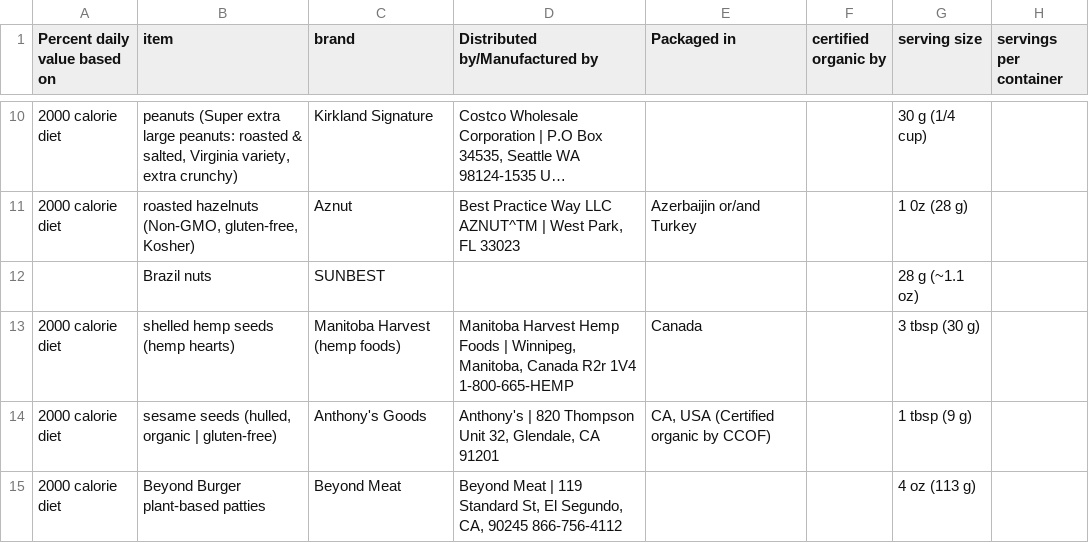
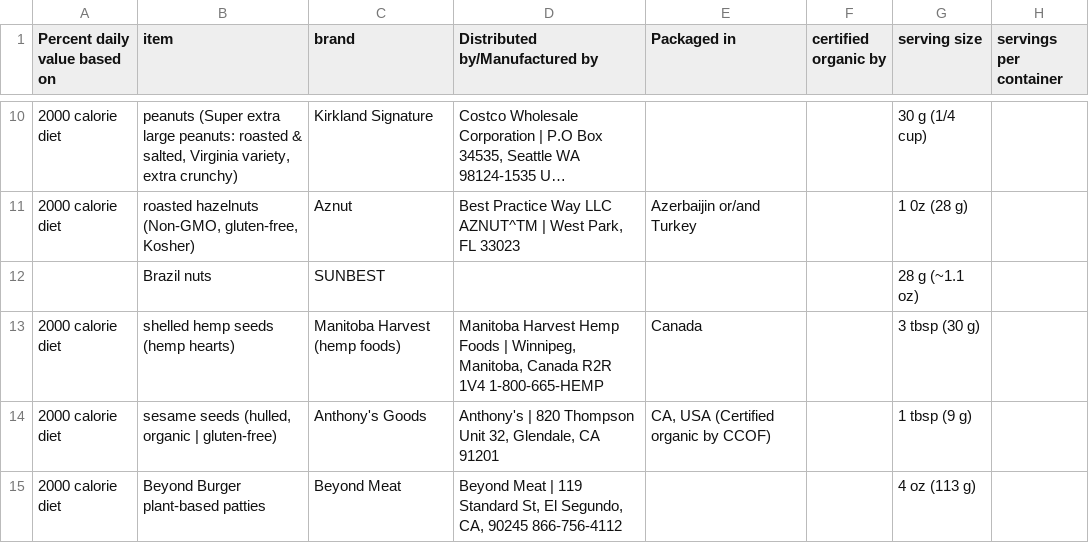
Before and after one commit to Shail-Shouryya/data, a CSV file: nutrition_facts.csv, drawn as a sheet; only a part is shown, gaps mark what is left out; long unchanged cells end in …; the diff names each change by its address in the sheet, - before the commit and + after, or states it on an @@ line.

Commit message:
shelled hemp seeds (hemp hearts)

```diff
--- a/nutrition_facts.csv
+++ b/nutrition_facts.csv
-D13 (Distributed by/Manufactured by): …Manitoba, Canada R2r 1V4 1-800-665-HEMP
+D13 (Distributed by/Manufactured by): …Manitoba, Canada R2R 1V4 1-800-665-HEMP
```
